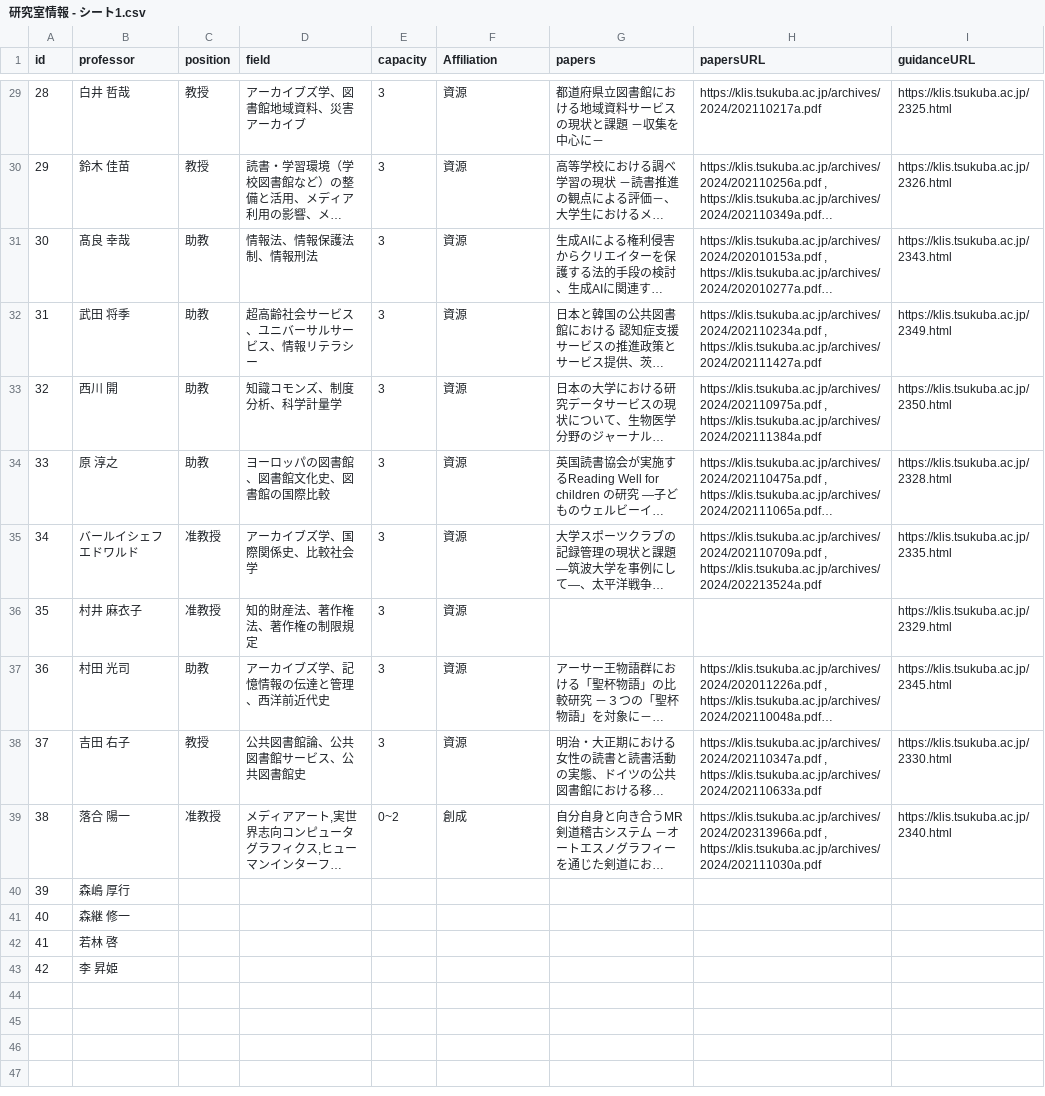
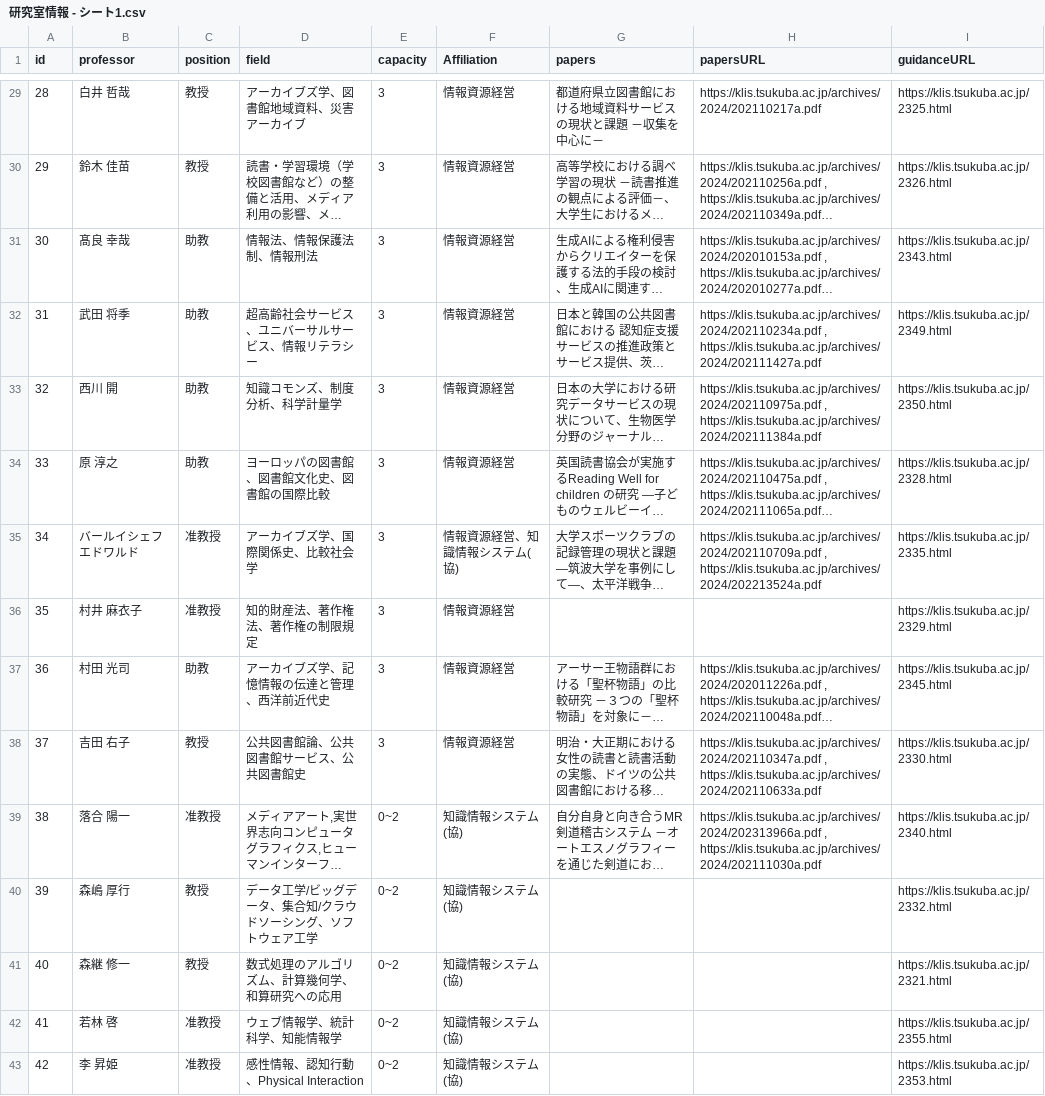
Before and after one commit to Utsugi0101/lab-information, a CSV file: backend/db/csv/研究室情報 - シート1.csv, drawn as a sheet; only a part is shown, gaps mark what is left out; long unchanged cells end in …; the diff covers the shown part only; the diff names each change by its address in the sheet, - before the commit and + after, or states it on an @@ line.

```diff
--- a/backend/db/csv/研究室情報 - シート1.csv
+++ b/backend/db/csv/研究室情報 - シート1.csv
-F29:F34 (Affiliation): 資源
+F29:F34 (Affiliation): 情報資源経営
-F35 (Affiliation): 資源
+F35 (Affiliation): 情報資源経営、知識情報システム(協)
-F36:F38 (Affiliation): 資源
+F36:F38 (Affiliation): 情報資源経営
-F39 (Affiliation): 創成
+F39 (Affiliation): 知識情報システム(協)
-C40:C41 (position): (empty)
+C40:C41 (position): 教授
-D40 (field): (empty)
+D40 (field): データ工学/ビッグデータ、集合知/クラウドソーシング、ソフトウェア工学
-E40:E43 (capacity): (empty)
+E40:E43 (capacity): 0~2
-F40:F43 (Affiliation): (empty)
+F40:F43 (Affiliation): 知識情報システム(協)
-I40 (guidanceURL): (empty)
+I40 (guidanceURL): https://klis.tsukuba.ac.jp/2332.html
-D41 (field): (empty)
+D41 (field): 数式処理のアルゴリズム、計算幾何学、和算研究への応用
-I41 (guidanceURL): (empty)
+I41 (guidanceURL): https://klis.tsukuba.ac.jp/2321.html
-C42:C43 (position): (empty)
+C42:C43 (position): 准教授
-D42 (field): (empty)
+D42 (field): ウェブ情報学、統計科学、知能情報学
-I42 (guidanceURL): (empty)
+I42 (guidanceURL): https://klis.tsukuba.ac.jp/2355.html
-D43 (field): (empty)
+D43 (field): 感性情報、認知行動、Physical Interaction
-I43 (guidanceURL): (empty)
+I43 (guidanceURL): https://klis.tsukuba.ac.jp/2353.html
```
Also changed, not shown: 32 edited cells elsewhere in this file, 8 other files.
